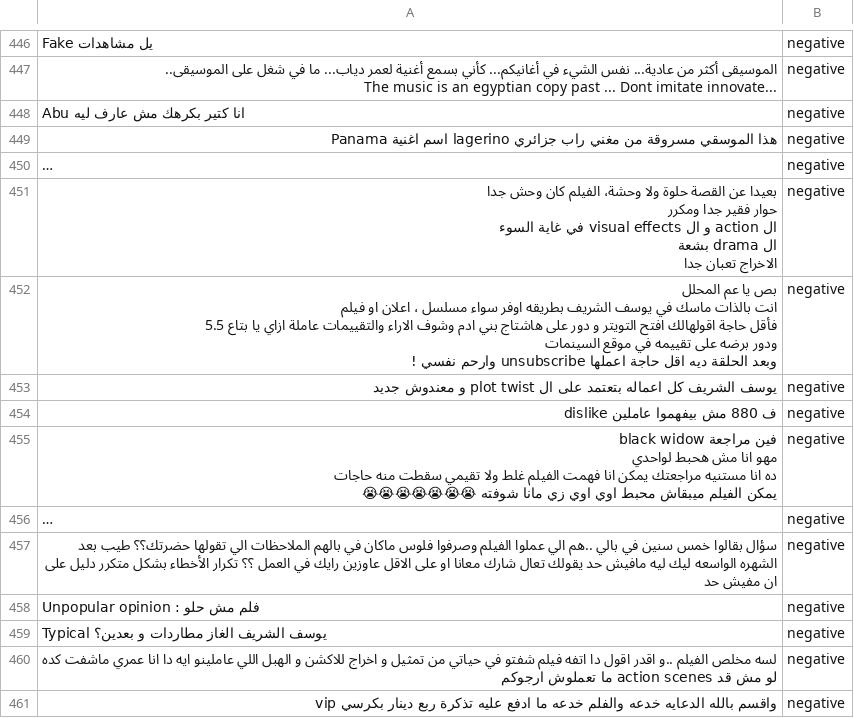
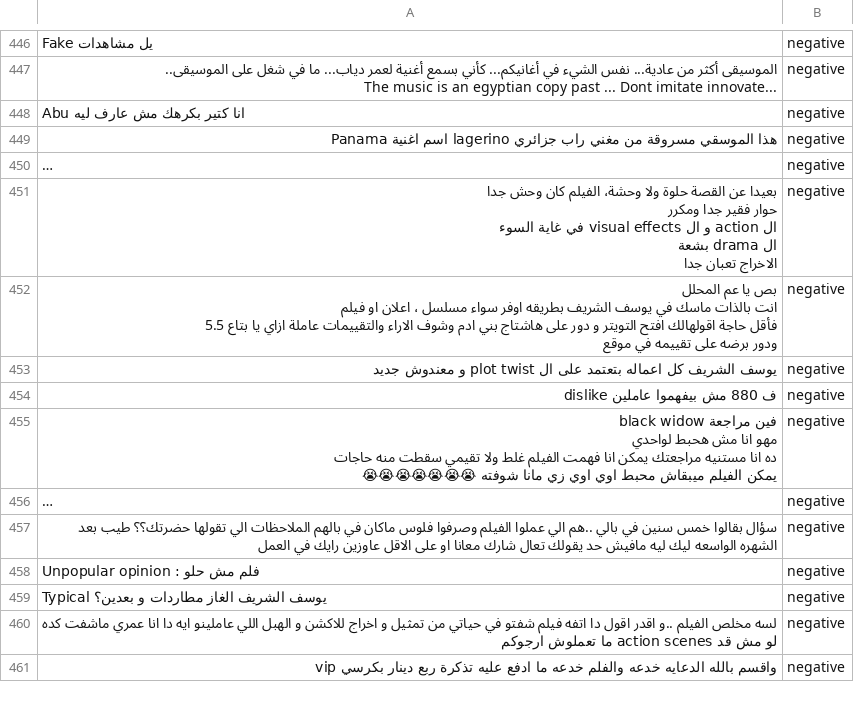
Before and after one commit to moeyad7/Thesis_LM-BFF, a CSV file: data/original/ar-en-sa/train.csv, drawn as a sheet; only a part is shown, gaps mark what is left out; long unchanged cells end in …; ↵ is a line break in a cell; the diff covers the shown part only; the diff names each change by its address in the sheet, - before the commit and + after, or states it on an @@ line.

```diff
--- a/data/original/ar-en-sa/train.csv
+++ b/data/original/ar-en-sa/train.csv
-A452: …في موقع السينمات ↵ وبعد الحلقة ديه اقل حاجة اعملها unsubscribe وارحم نفسي !
+A452: …في موقع
-A457: …في العمل ؟؟ تكرار الأخطاء بشكل متكرر دليل على ان مفيش حد
+A457: …في العمل
```
Also changed, not shown: 67 edited cells elsewhere in this file, data/original/ar-en-sa/test.csv.
